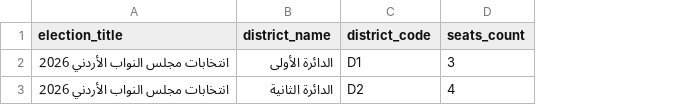
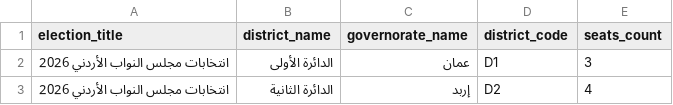
Before and after one commit to mfabuhelweh/graduation-project, a CSV file: database/sample-imports/districts.csv, drawn as a sheet; the diff names each change by its address in the sheet, - before the commit and + after, or states it on an @@ line.

```diff
--- a/database/sample-imports/districts.csv
+++ b/database/sample-imports/districts.csv
+column C (governorate_name), rows 2-3: عمان | إربد
```
Also changed, not shown: database/sample-imports/voters.csv, 42 other files.
